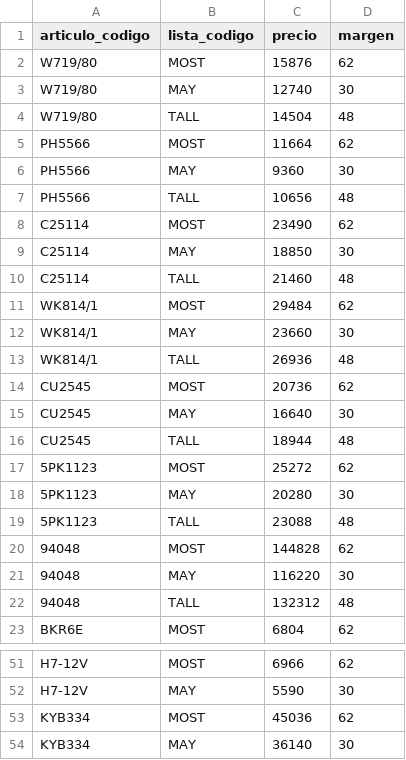
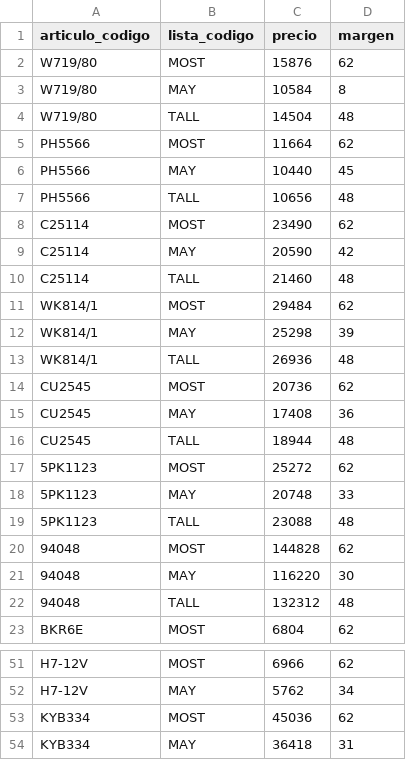
Before and after one commit to leanNunez/repuestero, a CSV file: seeds/demo/articulo_precios.csv, drawn as a sheet; only a part is shown, gaps mark what is left out; the diff covers the shown part only; the diff names each change by its address in the sheet, - before the commit and + after, or states it on an @@ line.

Commit message:
feat(dashboard): endpoints de reposición, guardián de márgenes y KPIs
Nuevo módulo app/dashboard/ (service + router + schemas), lectura sobre datos
existentes (Articulo, vista Stock, ArticuloPrecio), RLS-scoped:
- GET /dashboard/reposicion: artículos con stock <= punto de pedido, por faltante.
- GET /dashboard/margenes: margen real por artículo (peor entre listas), marca los
  que caen bajo el umbral objetivo (guardián de márgenes).
- GET /dashboard/resumen: KPIs (total, bajo punto de pedido, margen bajo, valor stock).

Seed: la lista mayorista pasa a markup variable por artículo, así algunos quedan con
margen fino y el guardián tiene qué mostrar en la demo.

Tests: reposición/márgenes/resumen con datos controlados + aislamiento por RLS. 31 verdes.

```diff
--- a/seeds/demo/articulo_precios.csv
+++ b/seeds/demo/articulo_precios.csv
-C3 (precio): 12740
+C3 (precio): 10584
-D3 (margen): 30
+D3 (margen): 8
-C6 (precio): 9360
+C6 (precio): 10440
-D6 (margen): 30
+D6 (margen): 45
-C9 (precio): 18850
+C9 (precio): 20590
-D9 (margen): 30
+D9 (margen): 42
-C12 (precio): 23660
+C12 (precio): 25298
-D12 (margen): 30
+D12 (margen): 39
-C15 (precio): 16640
+C15 (precio): 17408
-D15 (margen): 30
+D15 (margen): 36
-C18 (precio): 20280
+C18 (precio): 20748
-D18 (margen): 30
+D18 (margen): 33
-C52 (precio): 5590
+C52 (precio): 5762
-D52 (margen): 30
+D52 (margen): 34
-C54 (precio): 36140
+C54 (precio): 36418
-D54 (margen): 30
+D54 (margen): 31
```
Also changed, not shown: 22 edited cells elsewhere in this file, 7 other files.
